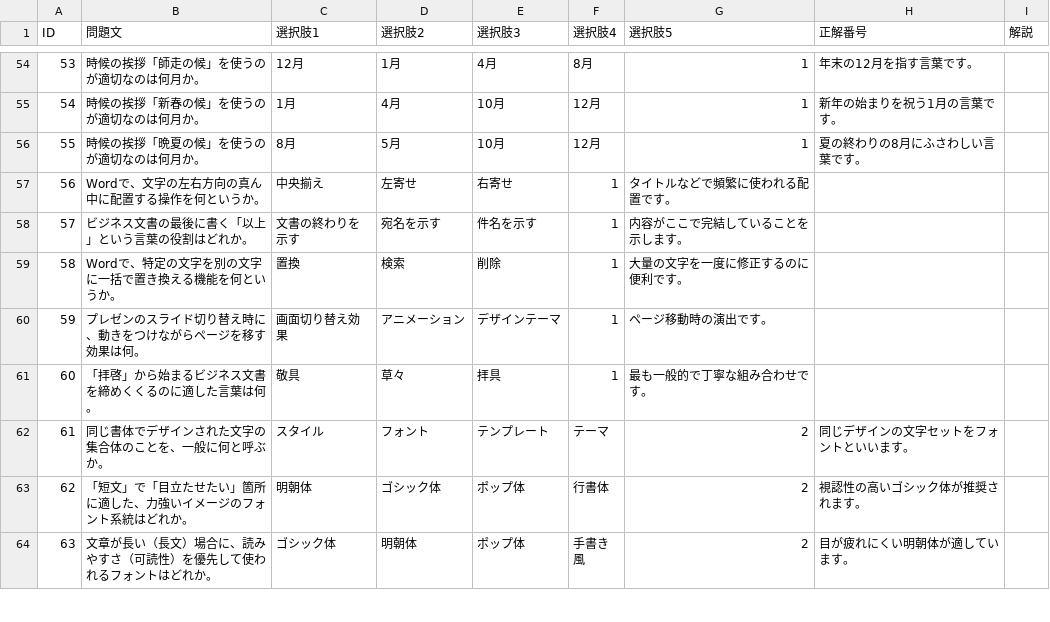
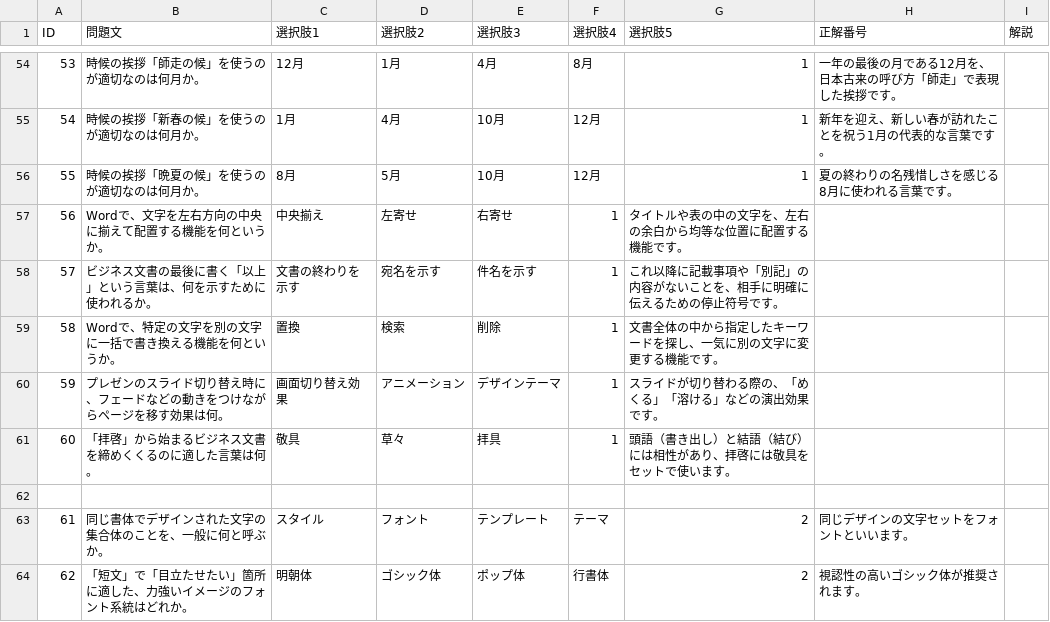
Before and after one commit to drakihabara/information, a CSV file: appB_03.csv, drawn as a sheet; only a part is shown, gaps mark what is left out; the shorter side is filled out with more unchanged rows; the diff covers the shown part only.

```diff
--- a/appB_03.csv
+++ b/appB_03.csv
@@ -54,9 +54,10 @@ ID,問題文,選択肢1,選択肢2,選択肢3,選択肢4,選択肢5,正解番号
-53,"時候の挨拶「師走の候」を使うのが適切なのは何月か。",12月,1月,4月,8月,1,"年末の12月を指す言葉です。"
-54,"時候の挨拶「新春の候」を使うのが適切なのは何月か。",1月,4月,10月,12月,1,"新年の始まりを祝う1月の言葉です。"
-55,"時候の挨拶「晩夏の候」を使うのが適切なのは何月か。",8月,5月,10月,12月,1,"夏の終わりの8月にふさわしい言葉です。"
-56,"Wordで、文字の左右方向の真ん中に配置する操作を何というか。",中央揃え,左寄せ,右寄せ,1,"タイトルなどで頻繁に使われる配置です。"
-57,"ビジネス文書の最後に書く「以上」という言葉の役割はどれか。",文書の終わりを示す,宛名を示す,件名を示す,1,"内容がここで完結していることを示します。"
-58,"Wordで、特定の文字を別の文字に一括で置き換える機能を何というか。",置換,検索,削除,1,"大量の文字を一度に修正するのに便利です。"
-59,"プレゼンのスライド切り替え時に、動きをつけながらページを移す効果は何。",画面切り替え効果,アニメーション,デザインテーマ,1,"ページ移動時の演出です。"
-60,"「拝啓」から始まるビジネス文書を締めくくるのに適した言葉は何。",敬具,草々,拝具,1,"最も一般的で丁寧な組み合わせです。"
+53,"時候の挨拶「師走の候」を使うのが適切なのは何月か。",12月,1月,4月,8月,1,"一年の最後の月である12月を、日本古来の呼び方「師走」で表現した挨拶です。"
+54,"時候の挨拶「新春の候」を使うのが適切なのは何月か。",1月,4月,10月,12月,1,"新年を迎え、新しい春が訪れたことを祝う1月の代表的な言葉です。"
+55,"時候の挨拶「晩夏の候」を使うのが適切なのは何月か。",8月,5月,10月,12月,1,"夏の終わりの名残惜しさを感じる8月に使われる言葉です。"
+56,"Wordで、文字を左右方向の中央に揃えて配置する機能を何というか。",中央揃え,左寄せ,右寄せ,1,"タイトルや表の中の文字を、左右の余白から均等な位置に配置する機能です。"
+57,"ビジネス文書の最後に書く「以上」という言葉は、何を示すために使われるか。",文書の終わりを示す,宛名を示す,件名を示す,1,"これ以降に記載事項や「別記」の内容がないことを、相手に明確に伝えるための停止符号です。"
+58,"Wordで、特定の文字を別の文字に一括で書き換える機能を何というか。",置換,検索,削除,1,"文書全体の中から指定したキーワードを探し、一気に別の文字に変更する機能です。"
+59,"プレゼンのスライド切り替え時に、フェードなどの動きをつけながらページを移す効果は何。",画面切り替え効果,アニメーション,デザインテーマ,1,"スライドが切り替わる際の、「めくる」「溶ける」などの演出効果です。"
+60,"「拝啓」から始まるビジネス文書を締めくくるのに適した言葉は何。",敬具,草々,拝具,1,"頭語（書き出し）と結語（結び）には相性があり、拝啓には敬具をセットで使います。"
+
 61,"同じ書体でデザインされた文字の集合体のことを、一般に何と呼ぶか。",スタイル,フォント,テンプレート,テーマ,2,"同じデザインの文字セットをフォントといいます。"
```
Also changed, not shown: 64 edited cells elsewhere in this file.
